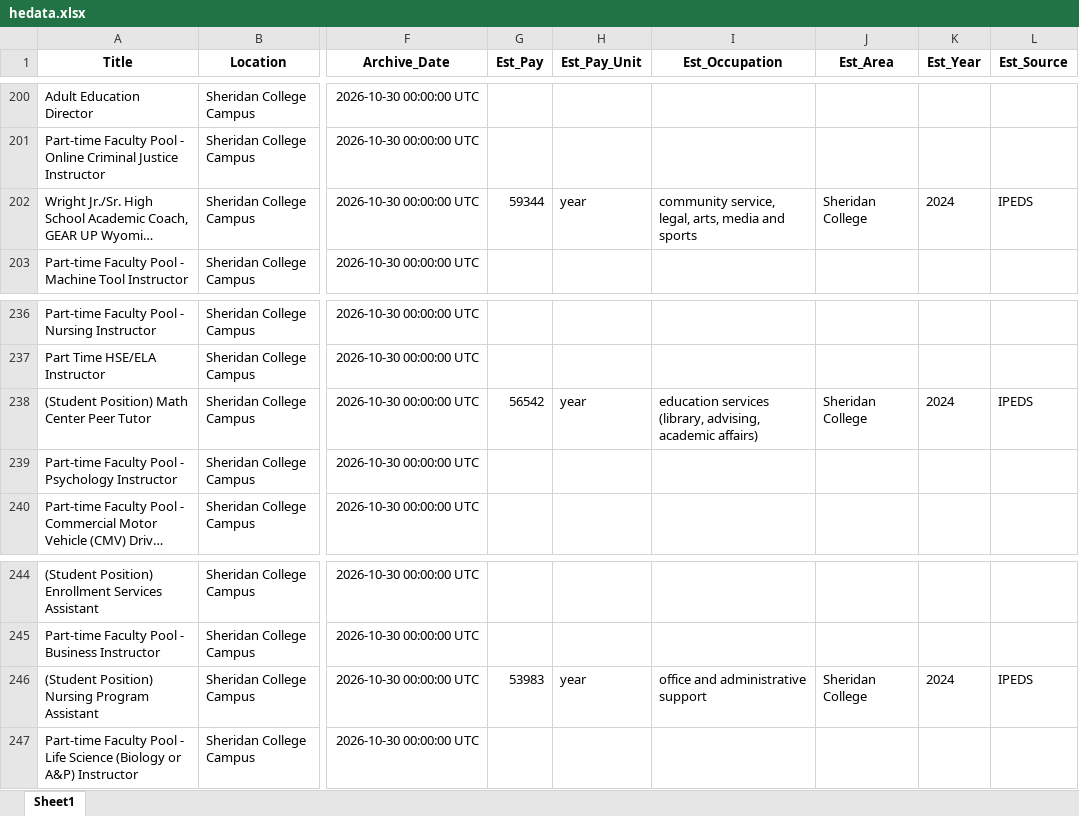
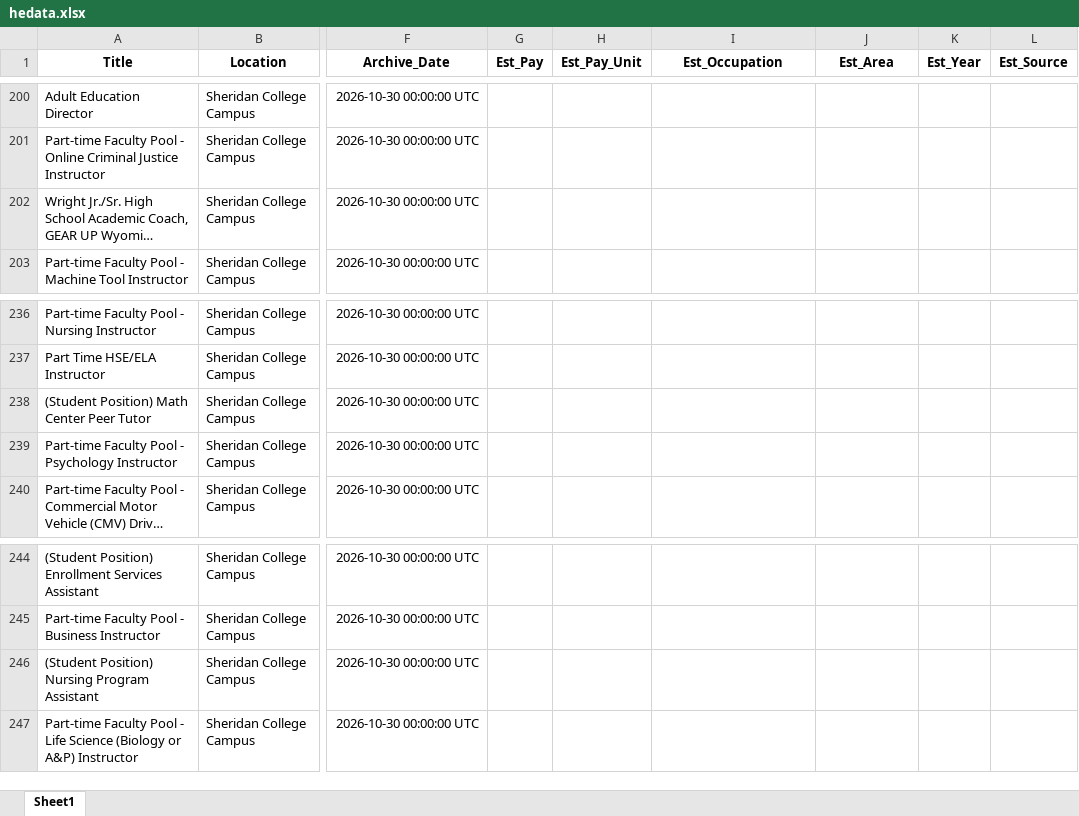
Before and after one commit to MPerk78/Wyoming-Education-Jobs-Dashboard, an Excel workbook: Wy_Ed_Jobs/hedata.xlsx, sheet Sheet1, drawn as a sheet; only a part is shown, gaps mark what is left out; long unchanged cells end in …; values as stored, in another font and other column widths than the file's, no borders; the diff covers the shown part only; the diff names each change by its address in the sheet, - before the commit and + after, or states it on an @@ line.

```diff
--- a/Wy_Ed_Jobs/hedata.xlsx (sheet Sheet1)
+++ b/Wy_Ed_Jobs/hedata.xlsx (sheet Sheet1)
-G202 (Est_Pay): 59344
+G202 (Est_Pay): (empty)
-H202 (Est_Pay_Unit): year
+H202 (Est_Pay_Unit): (empty)
-I202 (Est_Occupation): community service, legal, arts, media and sports
+I202 (Est_Occupation): (empty)
-J202 (Est_Area): Sheridan College
+J202 (Est_Area): (empty)
-K202 (Est_Year): 2024
+K202 (Est_Year): (empty)
-L202 (Est_Source): IPEDS
+L202 (Est_Source): (empty)
-G238 (Est_Pay): 56542
+G238 (Est_Pay): (empty)
-H238 (Est_Pay_Unit): year
+H238 (Est_Pay_Unit): (empty)
-I238 (Est_Occupation): education services (library, advising, academic affairs)
+I238 (Est_Occupation): (empty)
-J238 (Est_Area): Sheridan College
+J238 (Est_Area): (empty)
-K238 (Est_Year): 2024
+K238 (Est_Year): (empty)
-L238 (Est_Source): IPEDS
+L238 (Est_Source): (empty)
-G246 (Est_Pay): 53983
+G246 (Est_Pay): (empty)
-H246 (Est_Pay_Unit): year
+H246 (Est_Pay_Unit): (empty)
-I246 (Est_Occupation): office and administrative support
+I246 (Est_Occupation): (empty)
-J246 (Est_Area): Sheridan College
+J246 (Est_Area): (empty)
-K246 (Est_Year): 2024
+K246 (Est_Year): (empty)
-L246 (Est_Source): IPEDS
+L246 (Est_Source): (empty)
```
Also changed, not shown: 78 edited cells elsewhere in this sheet, 2 other files.
